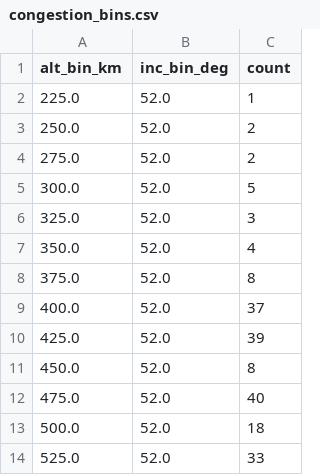
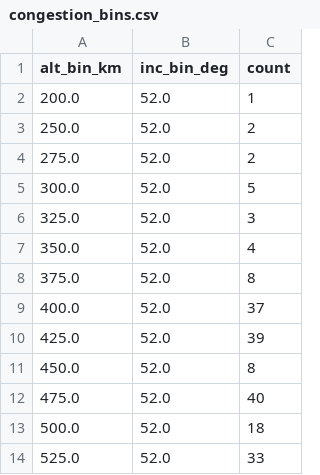
Before and after one commit to kartik703/space_app, a CSV file: data/congestion_bins.csv, drawn as a sheet.

```diff
--- a/data/congestion_bins.csv
+++ b/data/congestion_bins.csv
@@ -1,3 +1,3 @@
 alt_bin_km,inc_bin_deg,count
-225.0,52.0,1
+200.0,52.0,1
 250.0,52.0,2
```
Also changed, not shown: data/kp_latest.csv, data/tle_altinc.csv, 1 other file.
